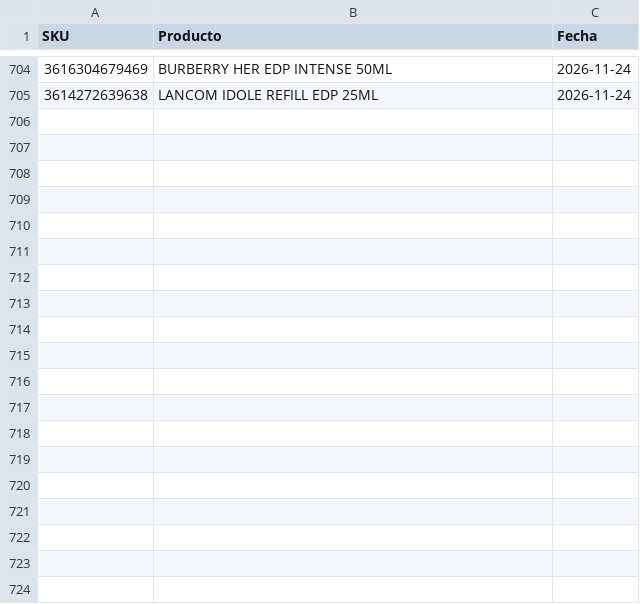
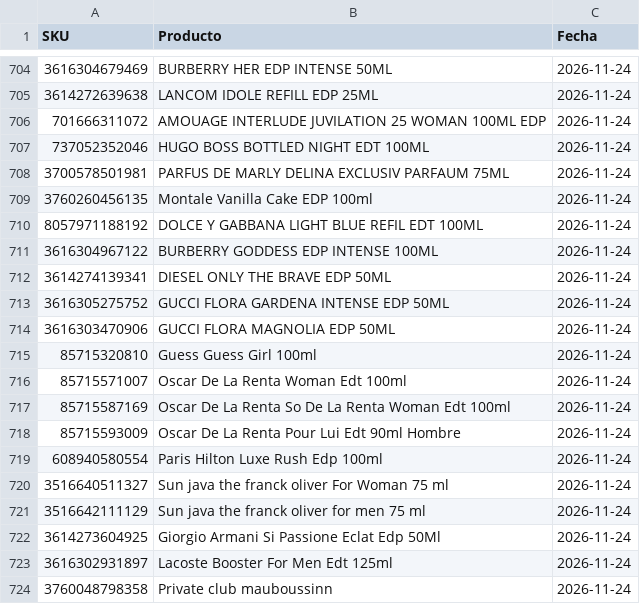
Before and after one commit to julietagonzalezmarin/perfuma-app, a CSV file: descartados.csv, drawn as a sheet; only a part is shown, gaps mark what is left out; the diff covers the shown part only; the diff names each change by its address in the sheet, - before the commit and + after, or states it on an @@ line.

```diff
--- a/descartados.csv
+++ b/descartados.csv
+row 706: 701666311072 | AMOUAGE INTERLUDE JUVILATION 25 WOMAN 100ML EDP | 2026-11-24
+row 707: 737052352046 | HUGO BOSS BOTTLED NIGHT EDT 100ML | 2026-11-24
+row 708: 3700578501981 | PARFUS DE MARLY DELINA EXCLUSIV PARFAUM 75ML | 2026-11-24
+row 709: 3760260456135 | Montale Vanilla Cake EDP 100ml | 2026-11-24
+row 710: 8057971188192 | DOLCE Y GABBANA LIGHT BLUE REFIL EDT 100ML | 2026-11-24
+row 711: 3616304967122 | BURBERRY GODDESS EDP INTENSE 100ML | 2026-11-24
+row 712: 3614274139341 | DIESEL ONLY THE BRAVE EDP 50ML | 2026-11-24
+row 713: 3616305275752 | GUCCI FLORA GARDENA INTENSE EDP 50ML | 2026-11-24
+row 714: 3616303470906 | GUCCI FLORA MAGNOLIA EDP 50ML | 2026-11-24
+row 715: 85715320810 | Guess Guess Girl 100ml | 2026-11-24
+row 716: 85715571007 | Oscar De La Renta Woman Edt 100ml | 2026-11-24
+row 717: 85715587169 | Oscar De La Renta So De La Renta Woman Edt 100ml | 2026-11-24
+row 718: 85715593009 | Oscar De La Renta Pour Lui Edt 90ml Hombre | 2026-11-24
+row 719: 608940580554 | Paris Hilton Luxe Rush Edp 100ml | 2026-11-24
+row 720: 3516640511327 | Sun java the franck oliver For Woman 75 ml | 2026-11-24
+row 721: 3516642111129 | Sun java the franck oliver for men 75 ml | 2026-11-24
+row 722: 3614273604925 | Giorgio Armani Si Passione Eclat Edp 50Ml | 2026-11-24
+row 723: 3616302931897 | Lacoste Booster For Men Edt 125ml | 2026-11-24
+row 724: 3760048798358 | Private club mauboussinn | 2026-11-24
```
Also changed, not shown: 14 added rows elsewhere in this file.
